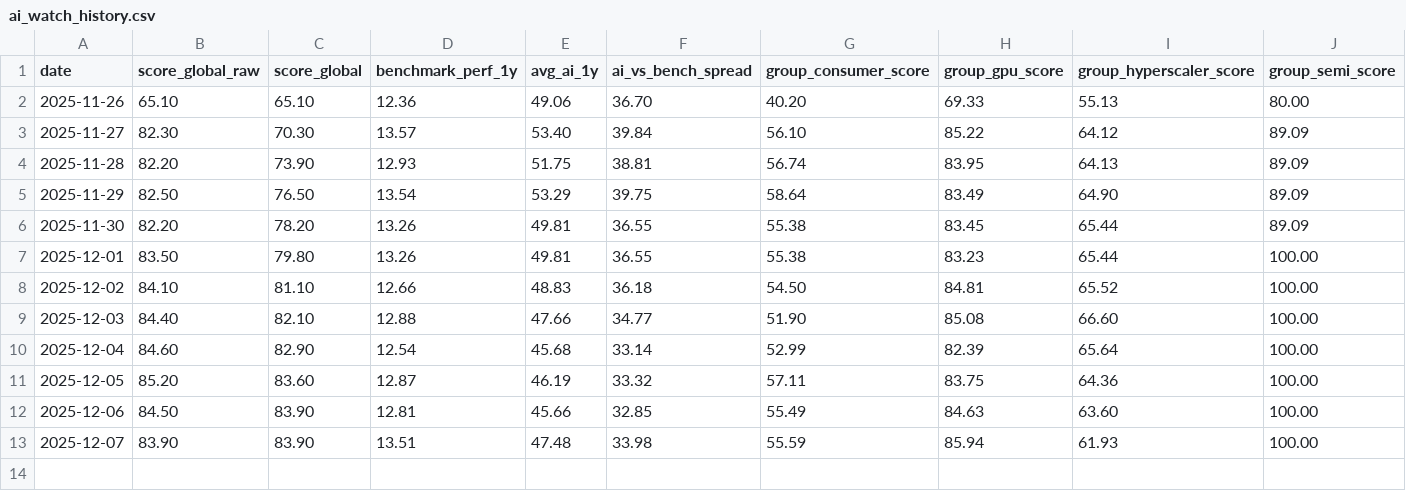
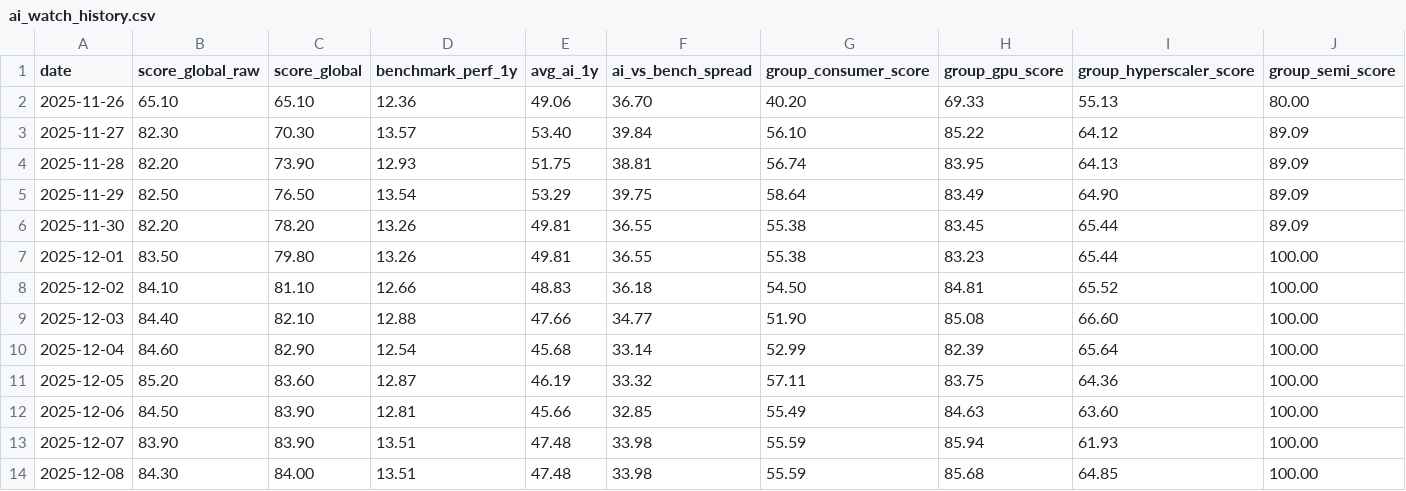
Before and after one commit to moezguedri/ai_watch, a CSV file: ai_watch_history.csv, drawn as a sheet.

```diff
--- a/ai_watch_history.csv
+++ b/ai_watch_history.csv
@@ -13 +13,2 @@ date,score_global_raw,score_global,benchmark_perf_1y,avg_ai_1y,ai_vs_bench_sprea
 2025-12-07,83.90,83.90,13.51,47.48,33.98,55.59,85.94,61.93,100.00
+2025-12-08,84.30,84.00,13.51,47.48,33.98,55.59,85.68,64.85,100.00
```
